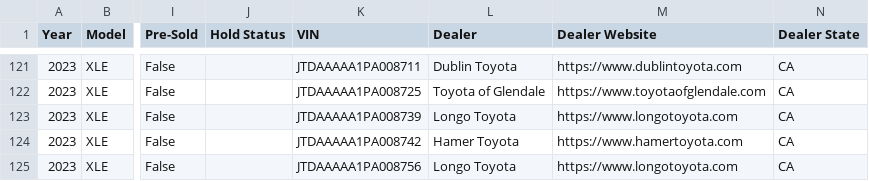
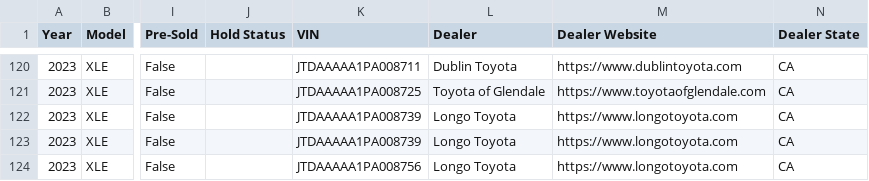
Before and after one commit to major/yotagrabber, a CSV file: output/mirai.csv, drawn as a sheet; only a part is shown, gaps mark what is left out; addresses are those after the commit; the diff covers the shown part only; the diff names each change by its address in the sheet, - before the commit and + after, or states it on an @@ line.

Commit message:
Updating mirai vehicle data: Mon May  8 01:46:11 UTC 2023

```diff
--- a/output/mirai.csv
+++ b/output/mirai.csv
-K123 (VIN): JTDAAAAA1PA008742
+K123 (VIN): JTDAAAAA1PA008739
-L123 (Dealer): Hamer Toyota
+L123 (Dealer): Longo Toyota
-M123 (Dealer Website): https://www.hamertoyota.com
+M123 (Dealer Website): https://www.longotoyota.com
```
Also changed, not shown: 2 added rows, 9 removed rows and 5 edited cells elsewhere in this file, 1 other file.
